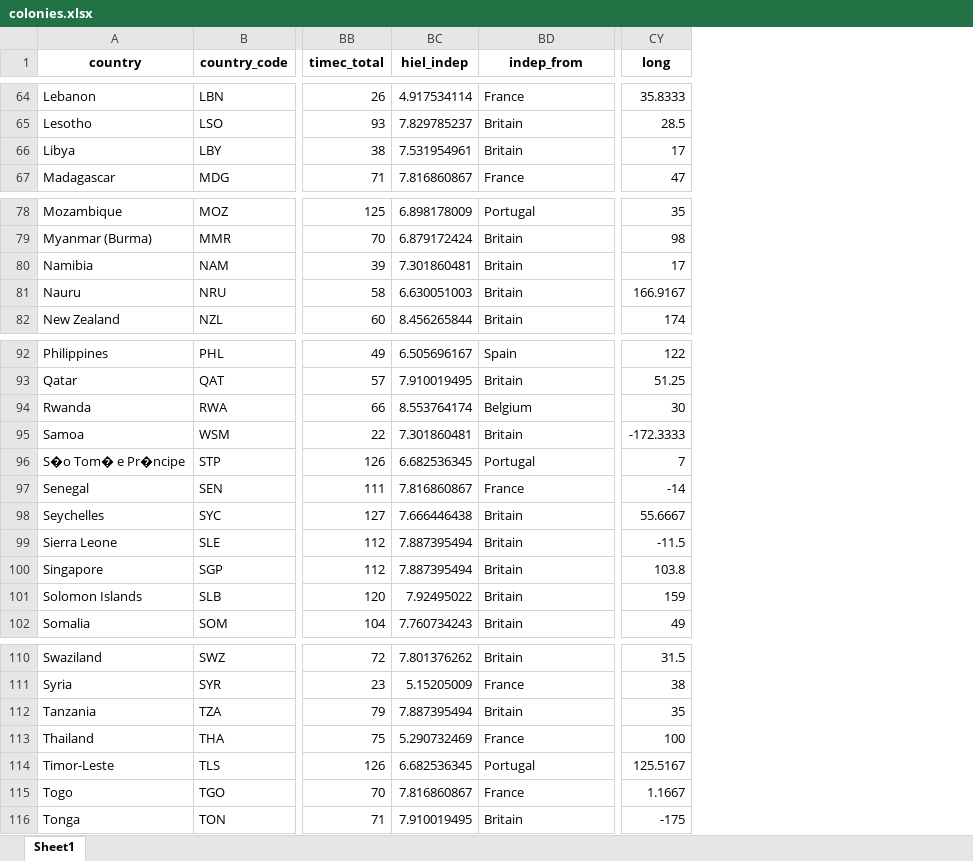
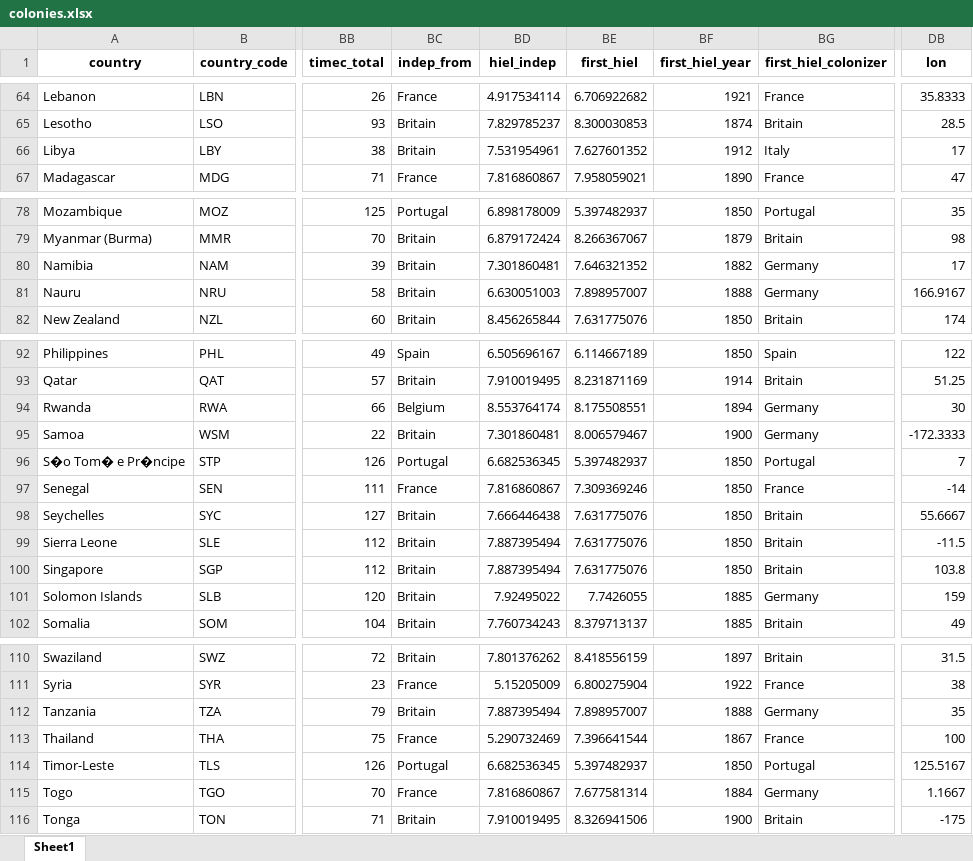
Before and after one commit to jpmvbastos/ColonialLegacy, an Excel workbook: Data/colonies.xlsx, sheet Sheet1, drawn as a sheet; only a part is shown, gaps mark what is left out; values as stored, in another font and other column widths than the file's, no borders; addresses are those after the commit; the diff covers the shown part only; the diff names each change by its address in the sheet, - before the commit and + after, or states it on an @@ line.

```diff
--- a/Data/colonies.xlsx (sheet Sheet1)
+++ b/Data/colonies.xlsx (sheet Sheet1)
+column BC (indep_from), rows 64-67: France | Britain | Britain | France; rows 78-82: Portugal | Britain | Britain | Britain | Britain; rows 92-102: Spain | Britain | Belgium | Britain | Portugal | France | Britain | Britain | Britain | Britain | Britain; rows 110-116: Britain | France | Britain | France | Portugal | France | Britain
+column BE (first_hiel), rows 64-67: 6.706922682 | 8.300030853 | 7.627601352 | 7.958059021; rows 78-82: 5.397482937 | 8.266367067 | 7.646321352 | 7.898957007 | 7.631775076; rows 92-102: 6.114667189 | 8.231871169 | 8.175508551 | 8.006579467 | 5.397482937 | 7.309369246 | 7.631775076 | 7.631775076 | 7.631775076 | 7.7426055 | 8.379713137; rows 110-116: 8.418556159 | 6.800275904 | 7.898957007 | 7.396641544 | 5.397482937 | 7.677581314 | 8.326941506
+column BF (first_hiel_year), rows 64-67: 1921 | 1874 | 1912 | 1890; rows 78-82: 1850 | 1879 | 1882 | 1888 | 1850; rows 92-102: 1850 | 1914 | 1894 | 1900 | 1850 | 1850 | 1850 | 1850 | 1850 | 1885 | 1885; rows 110-116: 1897 | 1922 | 1888 | 1867 | 1850 | 1884 | 1900
-BG1: indep_from
+BG1: first_hiel_colonizer
-DB1: long
+DB1: lon
-BG66 (first_hiel_colonizer): Britain
+BG66 (first_hiel_colonizer): Italy
-BG80:BG81 (first_hiel_colonizer): Britain
+BG80:BG81 (first_hiel_colonizer): Germany
-BG94 (first_hiel_colonizer): Belgium
+BG94 (first_hiel_colonizer): Germany
-BG95 (first_hiel_colonizer): Britain
+BG95 (first_hiel_colonizer): Germany
-BG101 (first_hiel_colonizer): Britain
+BG101 (first_hiel_colonizer): Germany
-BG112 (first_hiel_colonizer): Britain
+BG112 (first_hiel_colonizer): Germany
-BG115 (first_hiel_colonizer): France
+BG115 (first_hiel_colonizer): Germany
```
Also changed, not shown: 8 edited cells elsewhere in this sheet, 27 other files.
